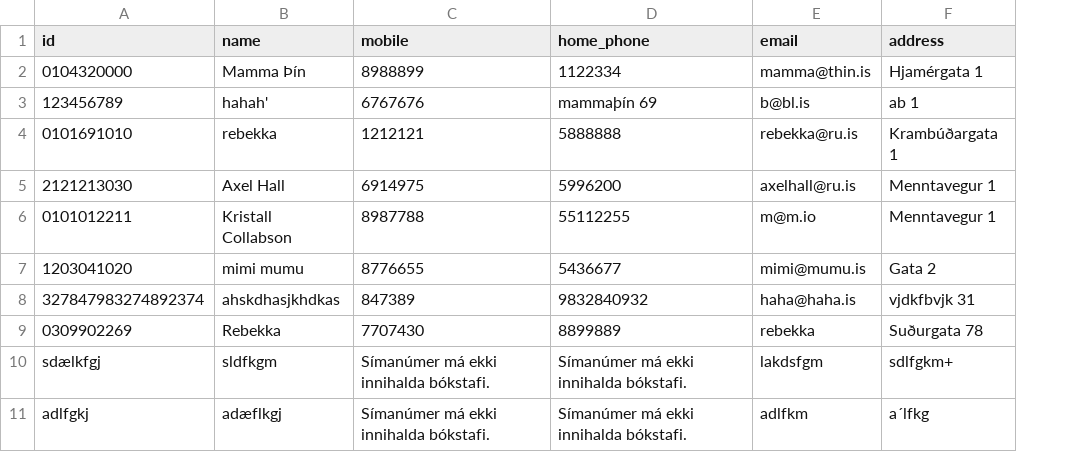
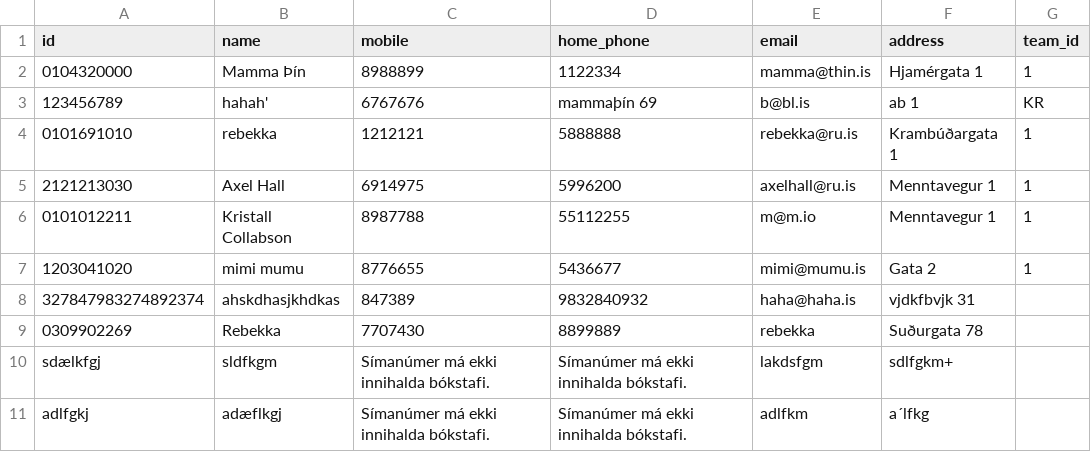
Before and after one commit to rnyaaa/H_41_verklegt_namskeid_1, a CSV file: RU Basement Open/models/players.csv, drawn as a sheet; the diff names each change by its address in the sheet, - before the commit and + after, or states it on an @@ line.

```diff
--- a/RU Basement Open/models/players.csv
+++ b/RU Basement Open/models/players.csv
+column G (team_id), rows 2-7: 1 | KR | 1 | 1 | 1 | 1
```
Also changed, not shown: 8 other files.
